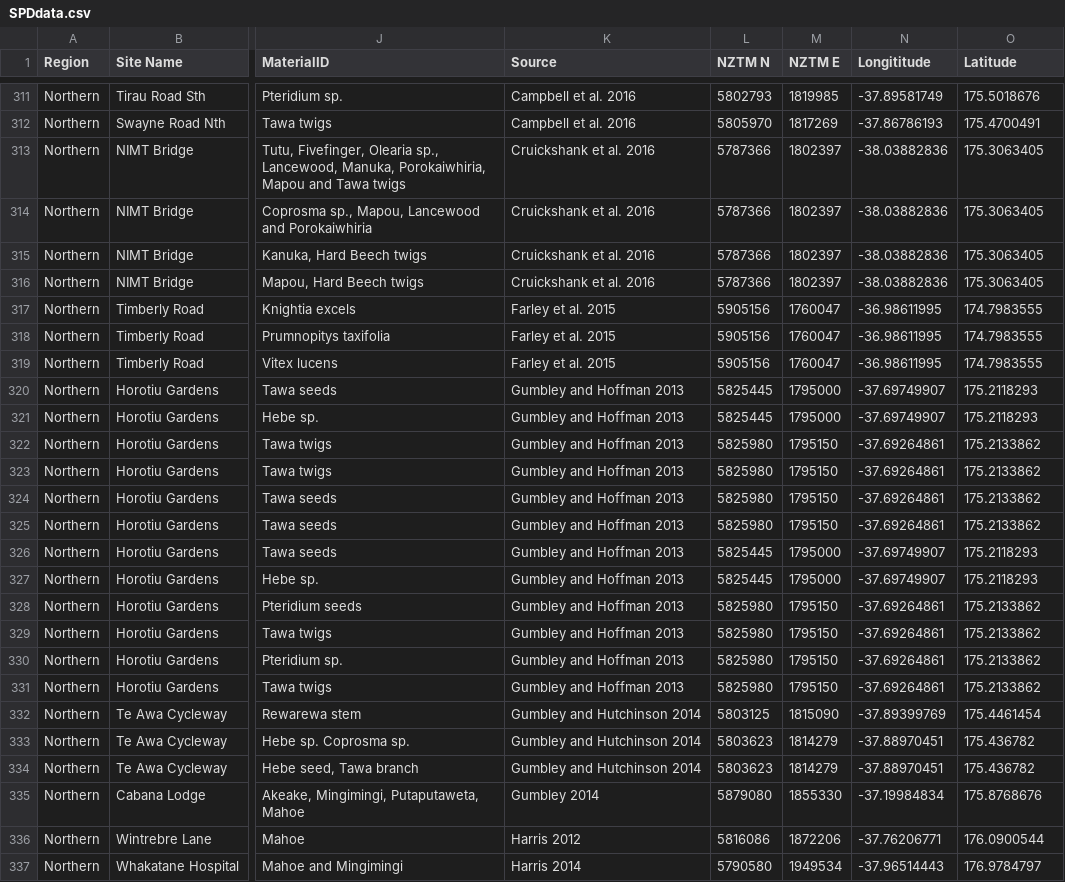
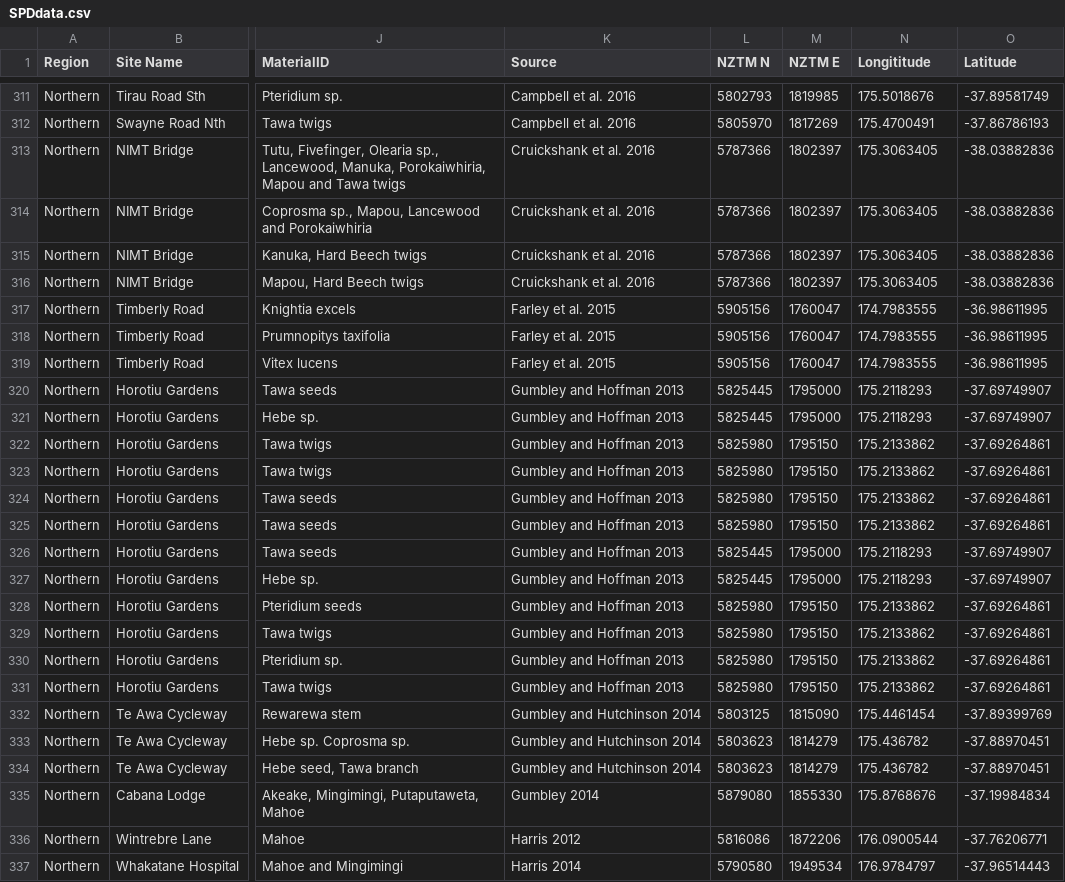
Before and after one commit to andybrown81/NZ_Population, a CSV file: SPDdata.csv, drawn as a sheet; only a part is shown, gaps mark what is left out; the diff covers the shown part only; the diff names each change by its address in the sheet, - before the commit and + after, or states it on an @@ line.

```diff
--- a/SPDdata.csv
+++ b/SPDdata.csv
-N311 (Longititude): -37.89581749
+N311 (Longititude): 175.5018676
-O311 (Latitude): 175.5018676
+O311 (Latitude): -37.89581749
-N312 (Longititude): -37.86786193
+N312 (Longititude): 175.4700491
-O312 (Latitude): 175.4700491
+O312 (Latitude): -37.86786193
-N313:N316 (Longititude): -38.03882836
+N313:N316 (Longititude): 175.3063405
-O313:O316 (Latitude): 175.3063405
+O313:O316 (Latitude): -38.03882836
-N317:N319 (Longititude): -36.98611995
+N317:N319 (Longititude): 174.7983555
-O317:O319 (Latitude): 174.7983555
+O317:O319 (Latitude): -36.98611995
-N320:N321 (Longititude): -37.69749907
+N320:N321 (Longititude): 175.2118293
-O320:O321 (Latitude): 175.2118293
+O320:O321 (Latitude): -37.69749907
-N322:N325 (Longititude): -37.69264861
+N322:N325 (Longititude): 175.2133862
-O322:O325 (Latitude): 175.2133862
+O322:O325 (Latitude): -37.69264861
-N326:N327 (Longititude): -37.69749907
+N326:N327 (Longititude): 175.2118293
-O326:O327 (Latitude): 175.2118293
+O326:O327 (Latitude): -37.69749907
-N328:N331 (Longititude): -37.69264861
+N328:N331 (Longititude): 175.2133862
-O328:O331 (Latitude): 175.2133862
+O328:O331 (Latitude): -37.69264861
-N332 (Longititude): -37.89399769
+N332 (Longititude): 175.4461454
-O332 (Latitude): 175.4461454
+O332 (Latitude): -37.89399769
-N333:N334 (Longititude): -37.88970451
+N333:N334 (Longititude): 175.436782
-O333:O334 (Latitude): 175.436782
+O333:O334 (Latitude): -37.88970451
-N335 (Longititude): -37.19984834
+N335 (Longititude): 175.8768676
-O335 (Latitude): 175.8768676
+O335 (Latitude): -37.19984834
-N336 (Longititude): -37.76206771
+N336 (Longititude): 176.0900544
-O336 (Latitude): 176.0900544
+O336 (Latitude): -37.76206771
-N337 (Longititude): -37.96514443
+N337 (Longititude): 176.9784797
-O337 (Latitude): 176.9784797
+O337 (Latitude): -37.96514443
```
Also changed, not shown: 126 edited cells elsewhere in this file.
